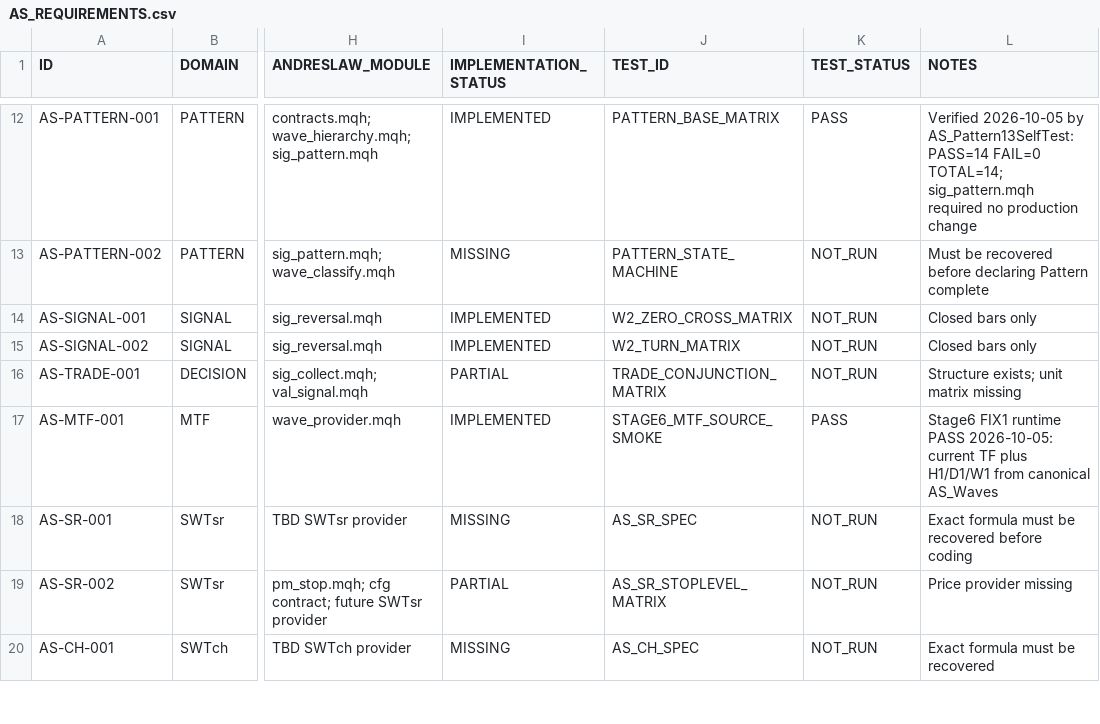
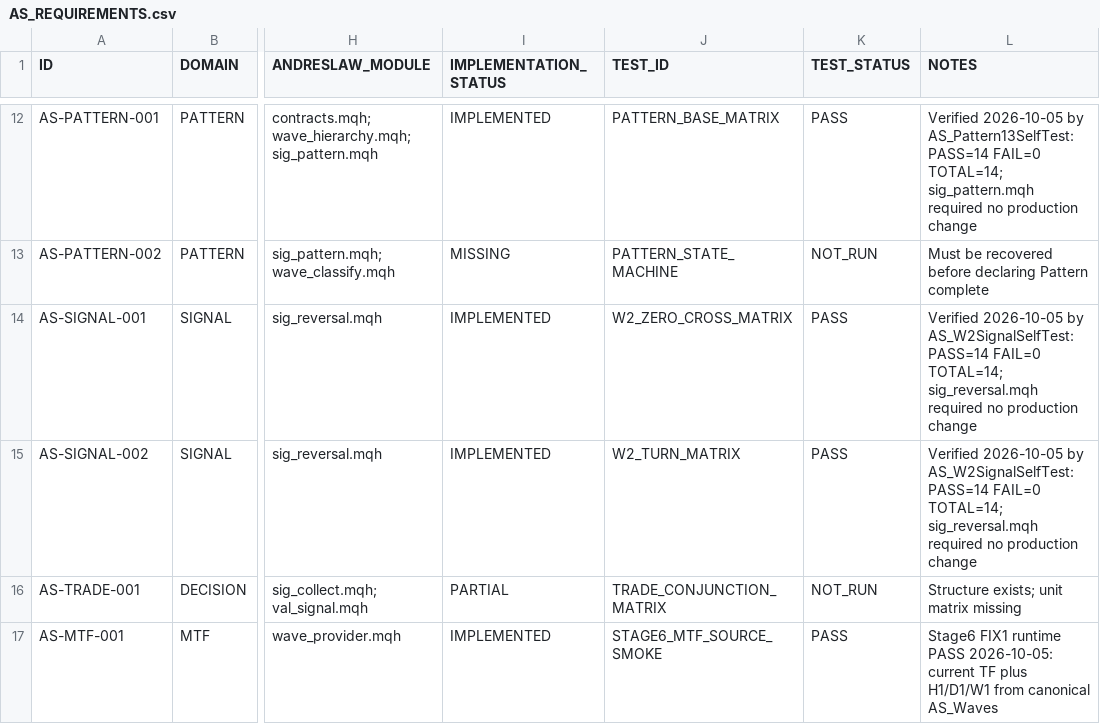
Before and after one commit to igorsegal/andreslaw, a CSV file: docs/AS_REQUIREMENTS.csv, drawn as a sheet; only a part is shown, gaps mark what is left out; the shorter side is filled out with more unchanged rows; the diff names each change by its address in the sheet, - before the commit and + after, or states it on an @@ line.

```diff
--- a/docs/AS_REQUIREMENTS.csv
+++ b/docs/AS_REQUIREMENTS.csv
-K14:K15 (TEST_STATUS): NOT_RUN
+K14:K15 (TEST_STATUS): PASS
-L14:L15 (NOTES): Closed bars only
+L14:L15 (NOTES): Verified 2026-10-05 by AS_W2SignalSelfTest: PASS=14 FAIL=0 TOTAL=14; sig_reversal.mqh required no production change
```
Also changed, not shown: docs/TEST_REGISTRY.csv, 3 other files.
